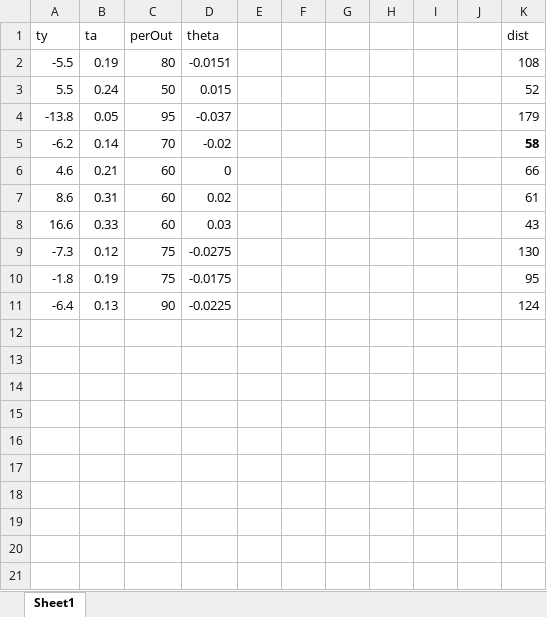
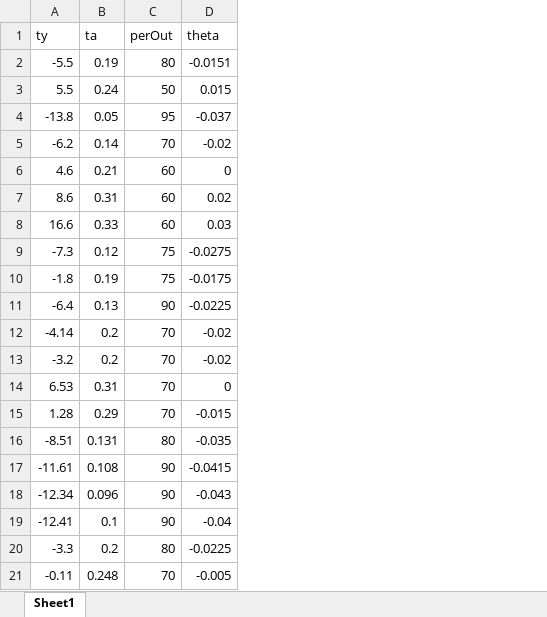
Before and after one commit to EVHSRobotics/Crescendo2024, an Excel workbook: src/main/shoot_model/DataPts.xlsx, sheet Sheet1, drawn as a sheet; values as stored, in another font and other column widths than the file's, no borders; removed rows and columns are numbered as before the commit, all else as after; the diff names each change by its address in the sheet, - before the commit and + after, or states it on an @@ line.

Commit message:
new model

```diff
--- a/src/main/shoot_model/DataPts.xlsx (sheet Sheet1)
+++ b/src/main/shoot_model/DataPts.xlsx (sheet Sheet1)
-column E, empty
-column F, empty
-column G, empty
-column H, empty
-column I, empty
-column J, empty
-column K (dist), rows 2-11: 108 | 52 | 179 | 58 | 66 | 61 | 43 | 130 | 95 | 124
+row 12: -4.14 | 0.2 | 70 | -0.02
+row 13: -3.2 | 0.2 | 70 | -0.02
+row 14: 6.53 | 0.31 | 70 | 0
+row 15: 1.28 | 0.29 | 70 | -0.015
+row 16: -8.51 | 0.131 | 80 | -0.035
+row 17: -11.61 | 0.108 | 90 | -0.0415
+row 18: -12.34 | 0.096 | 90 | -0.043
+row 19: -12.41 | 0.1 | 90 | -0.04
+row 20: -3.3 | 0.2 | 80 | -0.0225
+row 21: -0.11 | 0.248 | 70 | -0.005
```
Also changed, not shown: 3 other files.
